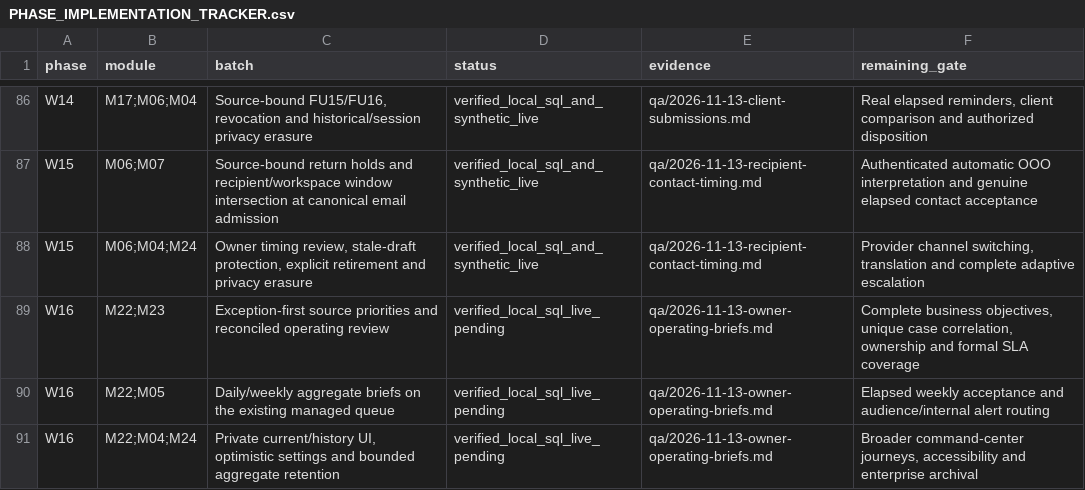
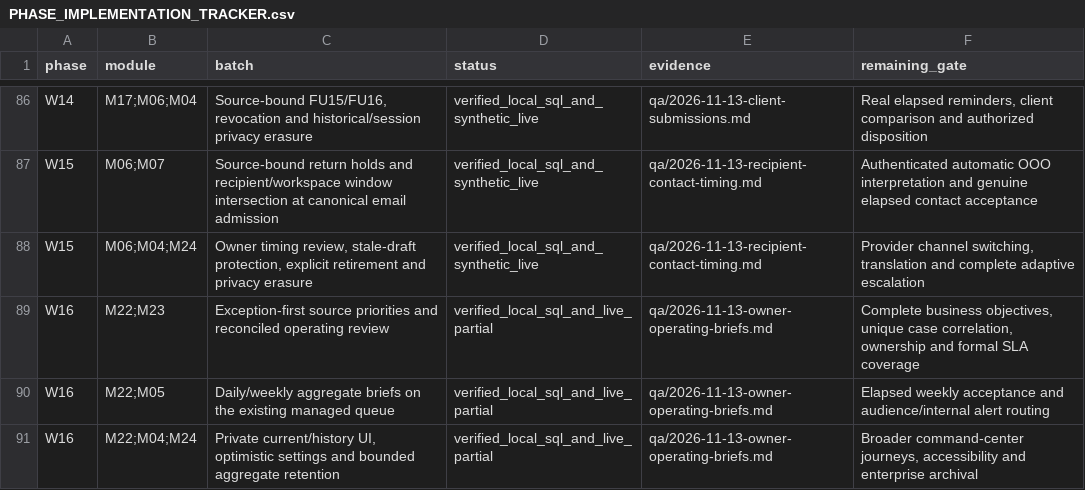
Before and after one commit to sahilk267/freehr-overseas, a CSV file: docs/PHASE_IMPLEMENTATION_TRACKER.csv, drawn as a sheet; only a part is shown, gaps mark what is left out.

Commit message:
docs: record live owner brief acceptance and remaining scope

```diff
--- a/docs/PHASE_IMPLEMENTATION_TRACKER.csv
+++ b/docs/PHASE_IMPLEMENTATION_TRACKER.csv
@@ -88,4 +88,4 @@ W15,M06;M07,Source-bound return holds and recipient/workspace window intersectio
 W15,M06;M04;M24,"Owner timing review, stale-draft protection, explicit retirement and privacy erasure",verified_local_sql_and_synthetic_live,qa/2026-11-13-recipient-contact-timing.md,"Provider channel switching, translation and complete adaptive escalation"
-W16,M22;M23,Exception-first source priorities and reconciled operating review,verified_local_sql_live_pending,qa/2026-11-13-owner-operating-briefs.md,"Complete business objectives, unique case correlation, ownership and formal SLA coverage"
-W16,M22;M05,Daily/weekly aggregate briefs on the existing managed queue,verified_local_sql_live_pending,qa/2026-11-13-owner-operating-briefs.md,Elapsed weekly acceptance and audience/internal alert routing
-W16,M22;M04;M24,"Private current/history UI, optimistic settings and bounded aggregate retention",verified_local_sql_live_pending,qa/2026-11-13-owner-operating-briefs.md,"Broader command-center journeys, accessibility and enterprise archival"
+W16,M22;M23,Exception-first source priorities and reconciled operating review,verified_local_sql_and_live_partial,qa/2026-11-13-owner-operating-briefs.md,"Complete business objectives, unique case correlation, ownership and formal SLA coverage"
+W16,M22;M05,Daily/weekly aggregate briefs on the existing managed queue,verified_local_sql_and_live_partial,qa/2026-11-13-owner-operating-briefs.md,Elapsed weekly acceptance and audience/internal alert routing
+W16,M22;M04;M24,"Private current/history UI, optimistic settings and bounded aggregate retention",verified_local_sql_and_live_partial,qa/2026-11-13-owner-operating-briefs.md,"Broader command-center journeys, accessibility and enterprise archival"
```
Also changed, not shown: 9 other files.
